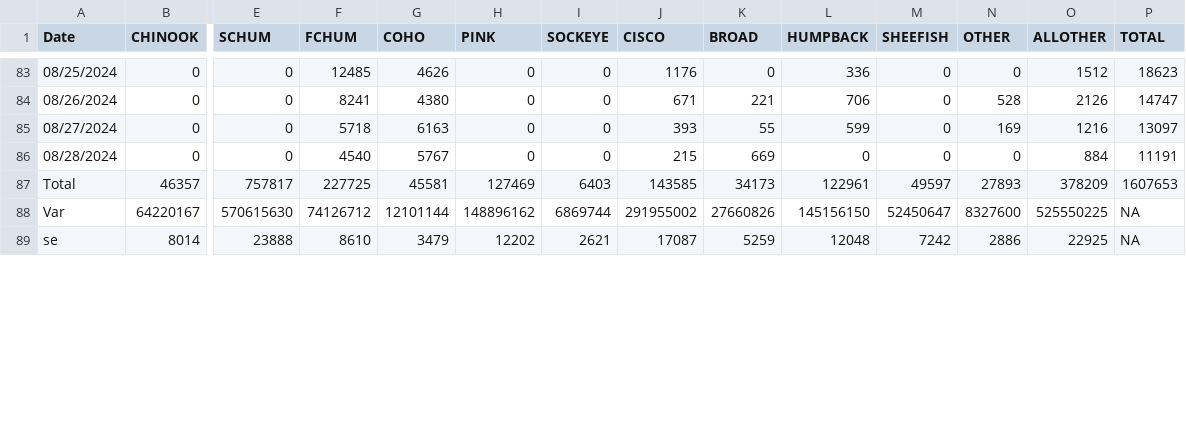
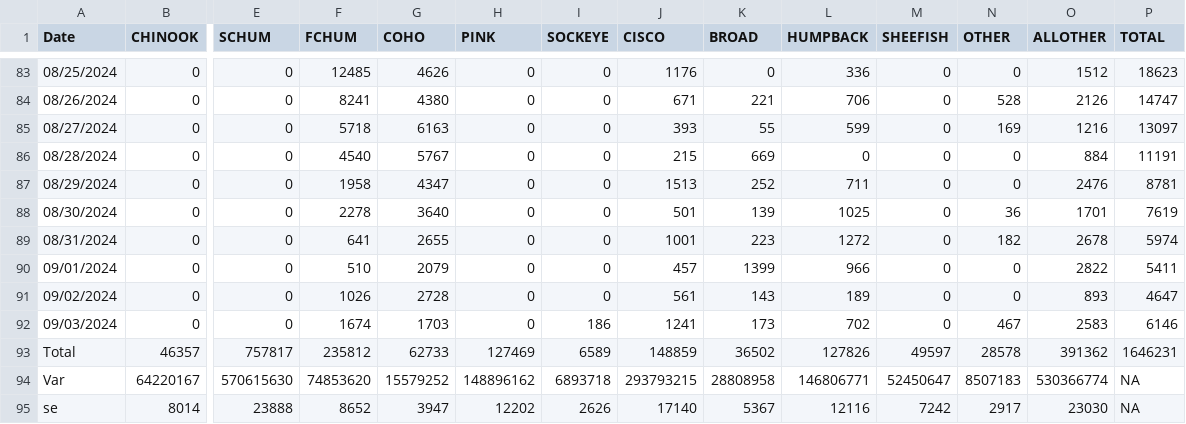
Before and after one commit to hhamazaki/Yukon_Fall_Chum_MSA, a CSV file: data/Inseason/Daily Passage By Species.csv, drawn as a sheet; only a part is shown, gaps mark what is left out; addresses are those after the commit; rows hold the shown columns only; the diff covers the shown part only; the diff names each change by its address in the sheet, - before the commit and + after, or states it on an @@ line.

```diff
--- a/data/Inseason/Daily Passage By Species.csv
+++ b/data/Inseason/Daily Passage By Species.csv
+row 87: 08/29/2024 | 0 | 0 | 1958 | 4347 | 0 | 0 | 1513 | 252 | 711 | 0 | 0 | 2476 | 8781
+row 88: 08/30/2024 | 0 | 0 | 2278 | 3640 | 0 | 0 | 501 | 139 | 1025 | 0 | 36 | 1701 | 7619
+row 89: 08/31/2024 | 0 | 0 | 641 | 2655 | 0 | 0 | 1001 | 223 | 1272 | 0 | 182 | 2678 | 5974
+row 90: 09/01/2024 | 0 | 0 | 510 | 2079 | 0 | 0 | 457 | 1399 | 966 | 0 | 0 | 2822 | 5411
+row 91: 09/02/2024 | 0 | 0 | 1026 | 2728 | 0 | 0 | 561 | 143 | 189 | 0 | 0 | 893 | 4647
+row 92: 09/03/2024 | 0 | 0 | 1674 | 1703 | 0 | 186 | 1241 | 173 | 702 | 0 | 467 | 2583 | 6146
-F93 (FCHUM): 227725
+F93 (FCHUM): 235812
-G93 (COHO): 45581
+G93 (COHO): 62733
-I93 (SOCKEYE): 6403
+I93 (SOCKEYE): 6589
-J93 (CISCO): 143585
+J93 (CISCO): 148859
-K93 (BROAD): 34173
+K93 (BROAD): 36502
-L93 (HUMPBACK): 122961
+L93 (HUMPBACK): 127826
-N93 (OTHER): 27893
+N93 (OTHER): 28578
-O93 (ALLOTHER): 378209
+O93 (ALLOTHER): 391362
-P93 (TOTAL): 1607653
+P93 (TOTAL): 1646231
-F94 (FCHUM): 74126712
+F94 (FCHUM): 74853620
-G94 (COHO): 12101144
+G94 (COHO): 15579252
-I94 (SOCKEYE): 6869744
+I94 (SOCKEYE): 6893718
-J94 (CISCO): 291955002
+J94 (CISCO): 293793215
-K94 (BROAD): 27660826
+K94 (BROAD): 28808958
-L94 (HUMPBACK): 145156150
+L94 (HUMPBACK): 146806771
-N94 (OTHER): 8327600
+N94 (OTHER): 8507183
-O94 (ALLOTHER): 525550225
+O94 (ALLOTHER): 530366774
-F95 (FCHUM): 8610
+F95 (FCHUM): 8652
-G95 (COHO): 3479
+G95 (COHO): 3947
-I95 (SOCKEYE): 2621
+I95 (SOCKEYE): 2626
-J95 (CISCO): 17087
+J95 (CISCO): 17140
-K95 (BROAD): 5259
+K95 (BROAD): 5367
-L95 (HUMPBACK): 12048
+L95 (HUMPBACK): 12116
-N95 (OTHER): 2886
+N95 (OTHER): 2917
-O95 (ALLOTHER): 22925
+O95 (ALLOTHER): 23030
```
Also changed, not shown: 19 edited cells elsewhere in this file, data/Inseason/Daily Variance By Species.csv, data/Inseason/MSA_Strata_ins.csv, 1 other file.
